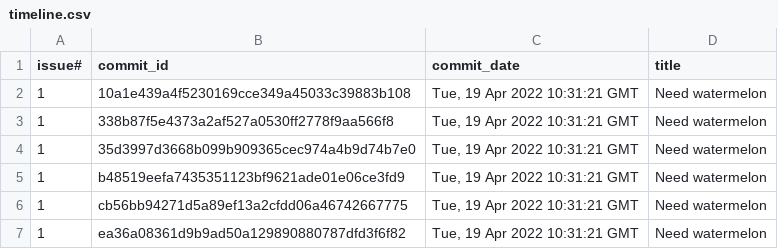
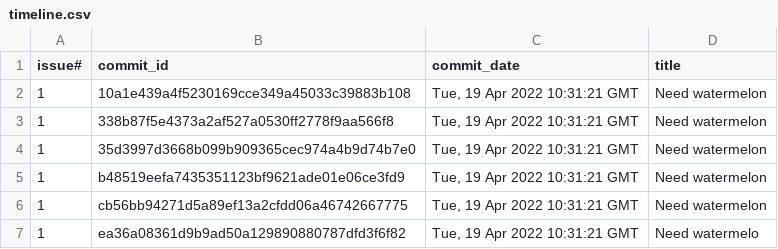
Before and after one commit to ChuDucAnh242002/Intemo_project, a CSV file: csv/timeline.csv, drawn as a sheet.

Commit message:
change a bit

```diff
--- a/csv/timeline.csv
+++ b/csv/timeline.csv
@@ -6,2 +6,2 @@ issue#,commit_id,commit_date,title
 1,cb56bb94271d5a89ef13a2cfdd06a46742667775,"Tue, 19 Apr 2022 10:31:21 GMT",Need watermelon
-1,ea36a08361d9b9ad50a129890880787dfd3f6f82,"Tue, 19 Apr 2022 10:31:21 GMT",Need watermelon
+1,ea36a08361d9b9ad50a129890880787dfd3f6f82,"Tue, 19 Apr 2022 10:31:21 GMT",Need watermelo
```
